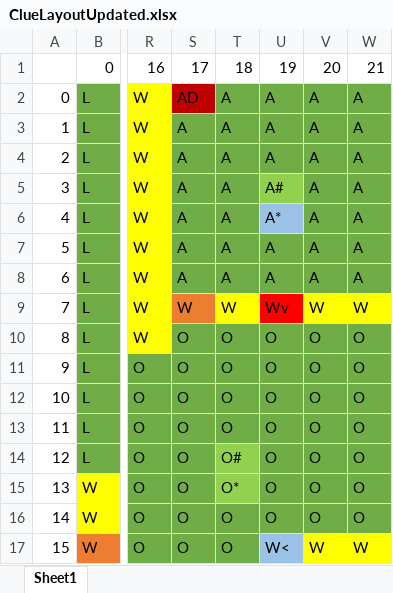
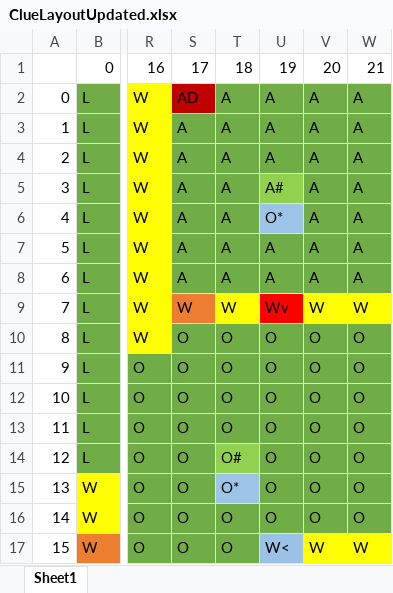
Before and after one commit to quinnvomines/ClueGame, an Excel workbook: ClueLayoutUpdated.xlsx, sheet Sheet1, drawn as a sheet; only a part is shown, gaps mark what is left out; values as stored, in another font and other column widths than the file's, no borders; the diff names each change by its address in the sheet, - before the commit and + after, or states it on an @@ line.

```diff
--- a/ClueLayoutUpdated.xlsx (sheet Sheet1)
+++ b/ClueLayoutUpdated.xlsx (sheet Sheet1)
-U6: A*
+U6: O*
-T15 fill: #92D050
+T15 fill: #9DC3E6
```
Also changed, not shown: 5 other files.
